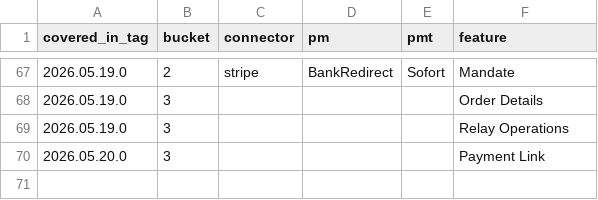
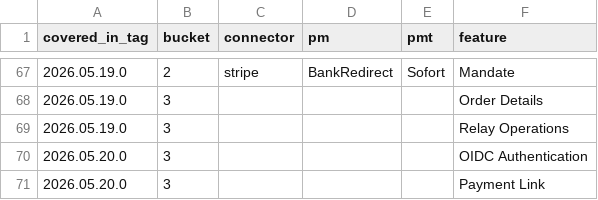
Before and after one commit to Arvuno/hyperswitch, a CSV file: cypress_test_history.csv, drawn as a sheet; only a part is shown, gaps mark what is left out; the diff names each change by its address in the sheet, - before the commit and + after, or states it on an @@ line.

Commit message:
fix: add OIDC Authentication spec pattern to FEATURE_SPEC_PATTERNS
00003-OidcRouteMismatch.cy.js (spec/Misc/) was not detected because
OIDC Authentication had no entry in FEATURE_SPEC_PATTERNS. Added
r"Oidc" pattern — status now covered. Dashboard regenerated for
2026.05.20.0.

```diff
--- a/cypress_test_history.csv
+++ b/cypress_test_history.csv
+row 70: 2026.05.20.0 | 3 |  |  |  | OIDC Authentication
```
Also changed, not shown: bucket_3_core_features.csv, feature_extraction_report.csv, 3 other files.
